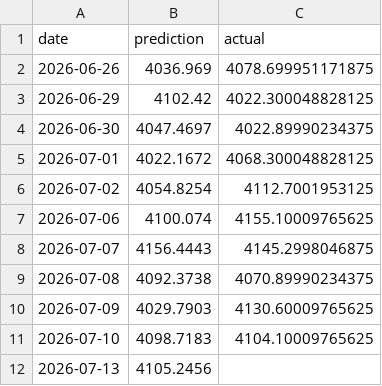
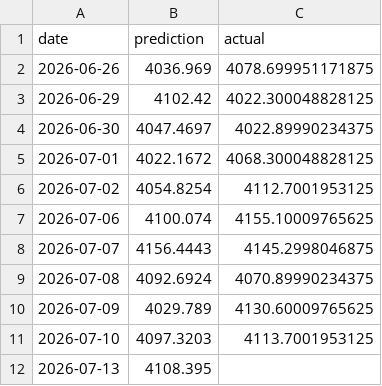
Before and after one commit to sarathisisme/next_day_gold_price_prediction, a CSV file: gold_predictions.csv, drawn as a sheet.

```diff
--- a/gold_predictions.csv
+++ b/gold_predictions.csv
@@ -8,5 +8,5 @@ date,prediction,actual
 2026-07-07,4156.4443,4145.2998046875
-2026-07-08,4092.3738,4070.89990234375
-2026-07-09,4029.7903,4130.60009765625
-2026-07-10,4098.7183,4104.10009765625
-2026-07-13,4105.2456,
+2026-07-08,4092.6924,4070.89990234375
+2026-07-09,4029.789,4130.60009765625
+2026-07-10,4097.3203,4113.7001953125
+2026-07-13,4108.395,
```
